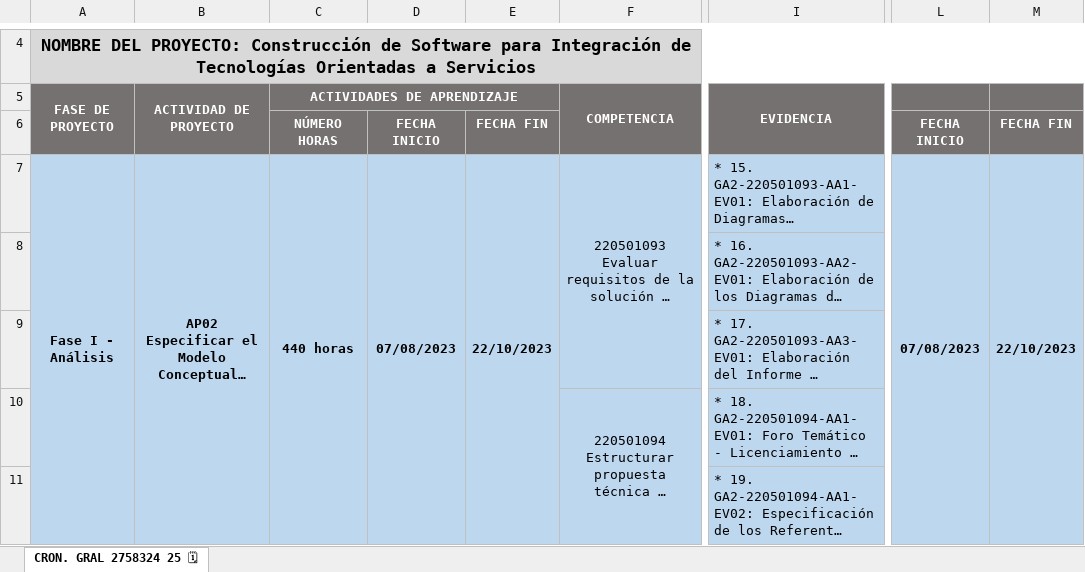
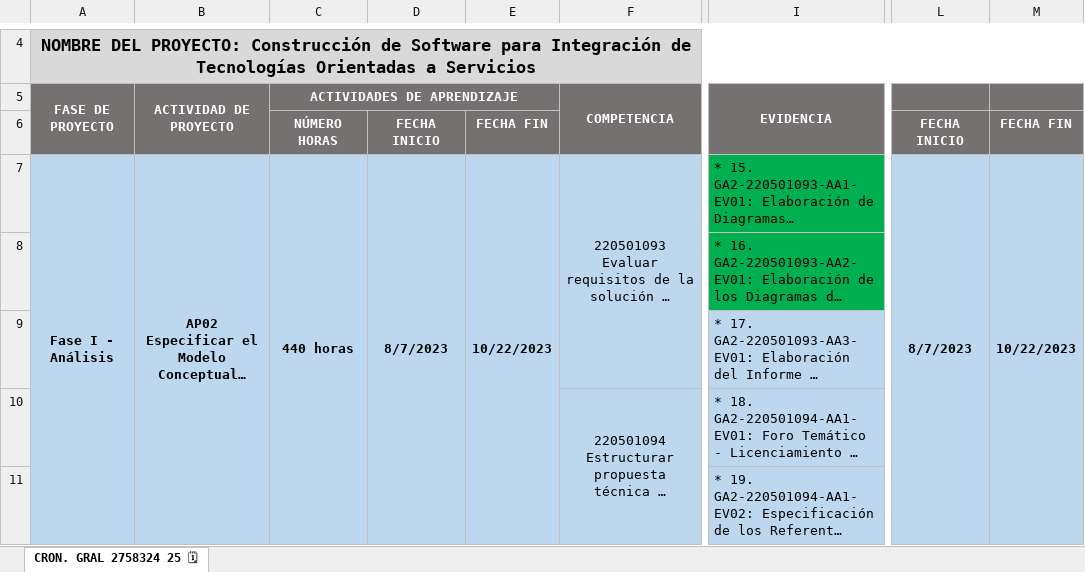
Before and after one commit to DanielStevenMolanoBolivar/PORTAFOLIO-SENA-ADSO-2758324, an Excel workbook: 2. Fase 1 Análisis/Actividad de Proyecto 2/1n02nCrononAP02n2758324n25___6164d15fe4ab433___.xlsx, sheet CRON. GRAL 2758324 25 🗓, drawn as a sheet; only a part is shown, gaps mark what is left out; long unchanged cells end in …; values as stored, in another font and other column widths than the file's, no borders; charts and pictures not drawn; the diff names each change by its address in the sheet, - before the commit and + after, or states it on an @@ line.

Commit message:
Actividad 17

```diff
--- a/2. Fase 1 Análisis/Actividad de Proyecto 2/1n02nCrononAP02n2758324n25___6164d15fe4ab433___.xlsx (sheet CRON. GRAL 2758324 25 🗓)
+++ b/2. Fase 1 Análisis/Actividad de Proyecto 2/1n02nCrononAP02n2758324n25___6164d15fe4ab433___.xlsx (sheet CRON. GRAL 2758324 25 🗓)
-D7: 07/08/2023
+D7: 8/7/2023
-E7: 22/10/2023
+E7: 10/22/2023
-I7:I8 fill: #BDD7EE
+I7:I8 fill: #00B050
-L7: 07/08/2023
+L7: 8/7/2023
-M7: 22/10/2023
+M7: 10/22/2023
```
Also changed, not shown: 2 other files.
